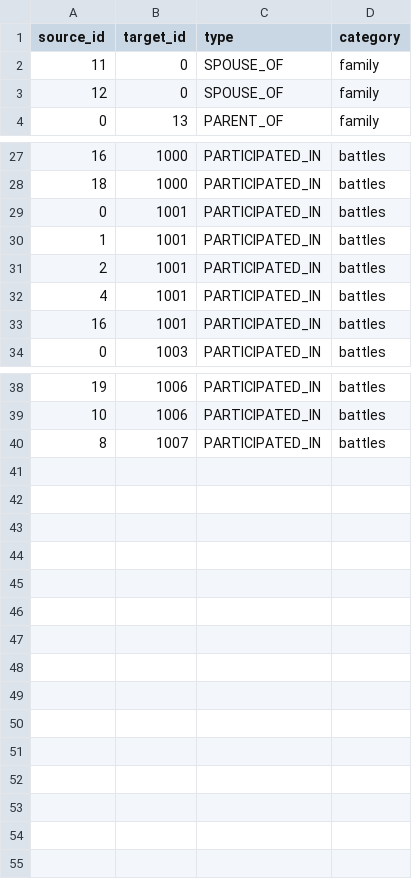
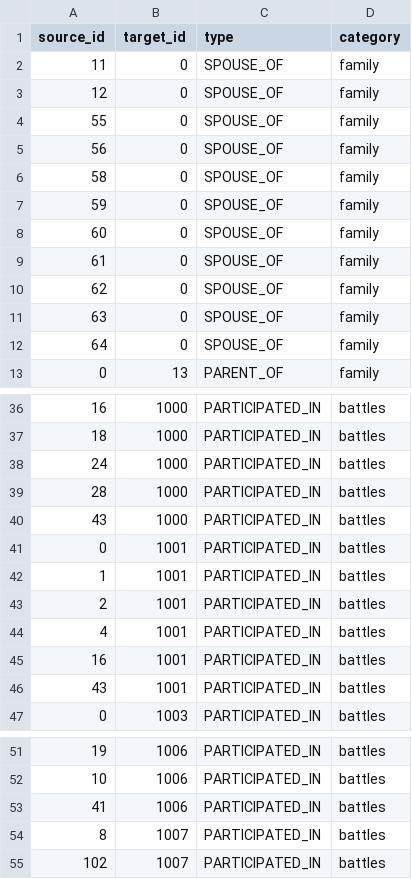
Before and after one commit to nahidupa/SahabahGraph, a CSV file: data-pipeline/relationships.csv, drawn as a sheet; only a part is shown, gaps mark what is left out.

```diff
--- a/data-pipeline/relationships.csv
+++ b/data-pipeline/relationships.csv
@@ -3,2 +3,11 @@ source_id,target_id,type,category
 12,0,SPOUSE_OF,family
+55,0,SPOUSE_OF,family
+56,0,SPOUSE_OF,family
+58,0,SPOUSE_OF,family
+59,0,SPOUSE_OF,family
+60,0,SPOUSE_OF,family
+61,0,SPOUSE_OF,family
+62,0,SPOUSE_OF,family
+63,0,SPOUSE_OF,family
+64,0,SPOUSE_OF,family
 0,13,PARENT_OF,family
@@ -28,2 +37,5 @@ source_id,target_id,type,category
 18,1000,PARTICIPATED_IN,battles
+24,1000,PARTICIPATED_IN,battles
+28,1000,PARTICIPATED_IN,battles
+43,1000,PARTICIPATED_IN,battles
 0,1001,PARTICIPATED_IN,battles
@@ -33,2 +45,3 @@ source_id,target_id,type,category
 16,1001,PARTICIPATED_IN,battles
+43,1001,PARTICIPATED_IN,battles
 0,1003,PARTICIPATED_IN,battles
@@ -39,2 +52,4 @@ source_id,target_id,type,category
 10,1006,PARTICIPATED_IN,battles
+41,1006,PARTICIPATED_IN,battles
 8,1007,PARTICIPATED_IN,battles
+102,1007,PARTICIPATED_IN,battles
```
Also changed, not shown: 3 other files.
